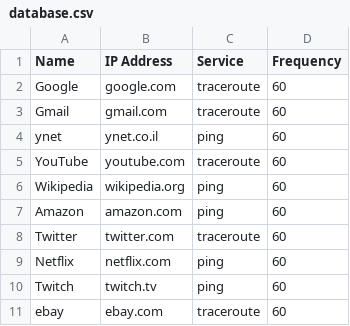
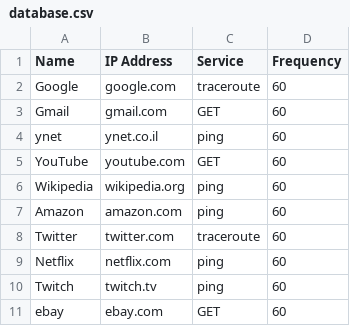
Before and after one commit to eladgubkin/UpTimeBot, a CSV file: database.csv, drawn as a sheet.

```diff
--- a/database.csv
+++ b/database.csv
@@ -2,5 +2,5 @@ Name,IP Address,Service,Frequency
 Google,google.com,traceroute,60
-Gmail,gmail.com,traceroute,60
+Gmail,gmail.com,GET,60
 ynet,ynet.co.il,ping,60
-YouTube,youtube.com,traceroute,60
+YouTube,youtube.com,GET,60
 Wikipedia,wikipedia.org,ping,60
@@ -10,2 +10,2 @@ Netflix,netflix.com,ping,60
 Twitch,twitch.tv,ping,60
-ebay,ebay.com,traceroute,60
+ebay,ebay.com,GET,60
```
Also changed, not shown: result.csv, 3 other files.
